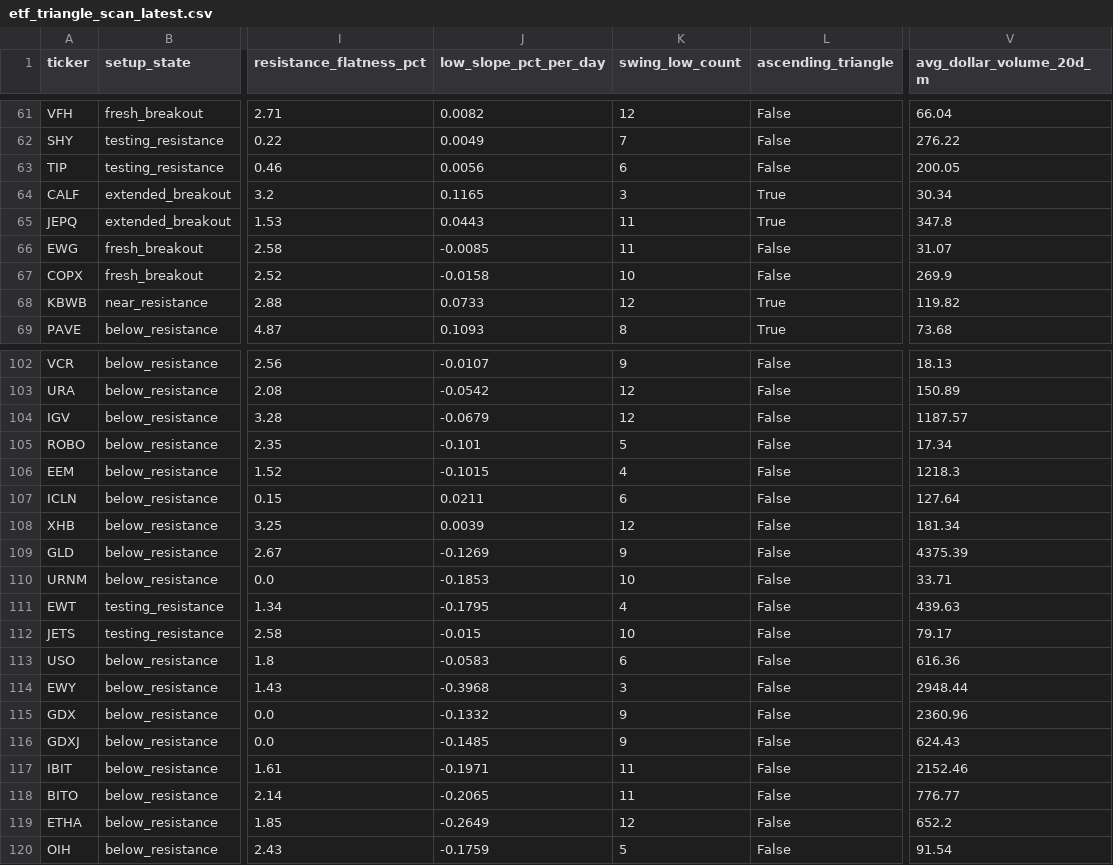
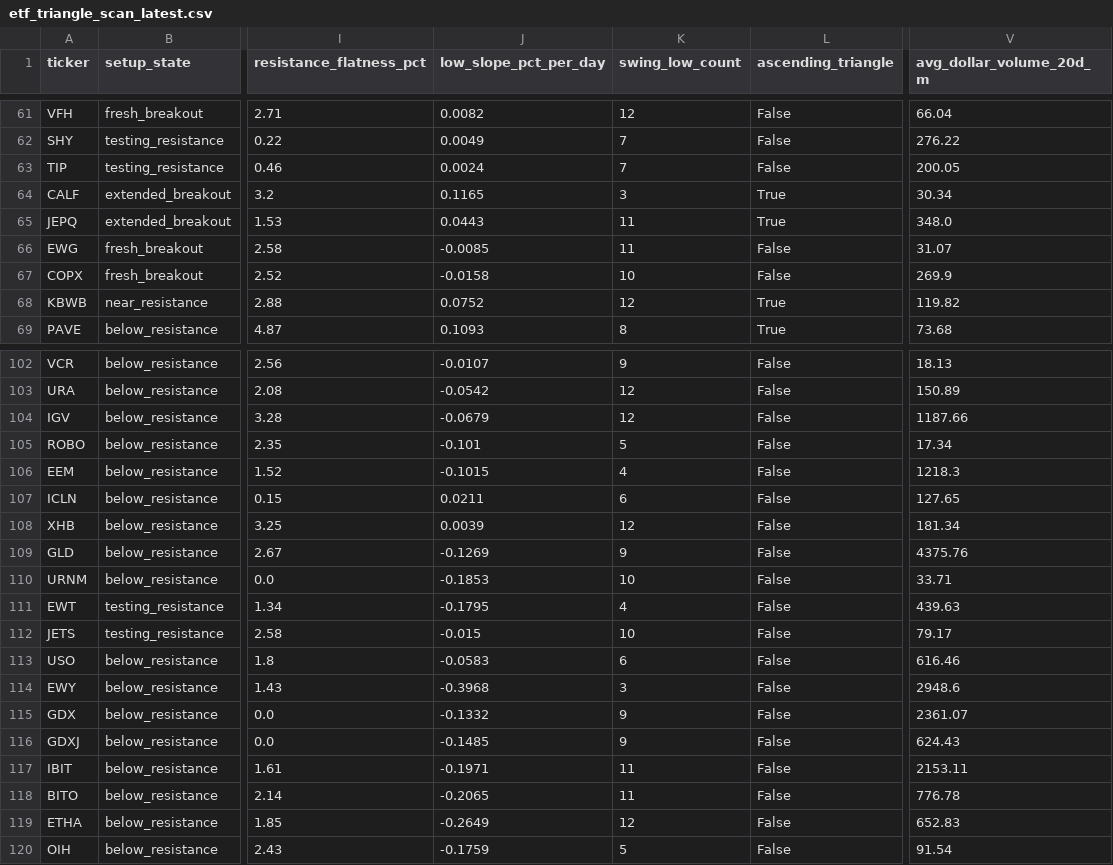
Before and after one commit to rohanptl/triangle_breakout_scanner, a CSV file: outputs/etf_triangle_scan_latest.csv, drawn as a sheet; only a part is shown, gaps mark what is left out; the diff covers the shown part only; the diff names each change by its address in the sheet, - before the commit and + after, or states it on an @@ line.

```diff
--- a/outputs/etf_triangle_scan_latest.csv
+++ b/outputs/etf_triangle_scan_latest.csv
-J63 (low_slope_pct_per_day): 0.0056
+J63 (low_slope_pct_per_day): 0.0024
-K63 (swing_low_count): 6
+K63 (swing_low_count): 7
-V65 (avg_dollar_volume_20d_m): 347.8
+V65 (avg_dollar_volume_20d_m): 348.0
-J68 (low_slope_pct_per_day): 0.0733
+J68 (low_slope_pct_per_day): 0.0752
-V104 (avg_dollar_volume_20d_m): 1187.57
+V104 (avg_dollar_volume_20d_m): 1187.66
-V107 (avg_dollar_volume_20d_m): 127.64
+V107 (avg_dollar_volume_20d_m): 127.65
-V109 (avg_dollar_volume_20d_m): 4375.39
+V109 (avg_dollar_volume_20d_m): 4375.76
-V113 (avg_dollar_volume_20d_m): 616.36
+V113 (avg_dollar_volume_20d_m): 616.46
-V114 (avg_dollar_volume_20d_m): 2948.44
+V114 (avg_dollar_volume_20d_m): 2948.6
-V115 (avg_dollar_volume_20d_m): 2360.96
+V115 (avg_dollar_volume_20d_m): 2361.07
-V117 (avg_dollar_volume_20d_m): 2152.46
+V117 (avg_dollar_volume_20d_m): 2153.11
-V118 (avg_dollar_volume_20d_m): 776.77
+V118 (avg_dollar_volume_20d_m): 776.78
-V119 (avg_dollar_volume_20d_m): 652.2
+V119 (avg_dollar_volume_20d_m): 652.83
```
Also changed, not shown: 13 edited cells elsewhere in this file, outputs/etf_triangle_scan_latest_filtered.csv, outputs/stock_triangle_scan_latest.csv, 1 other file.
